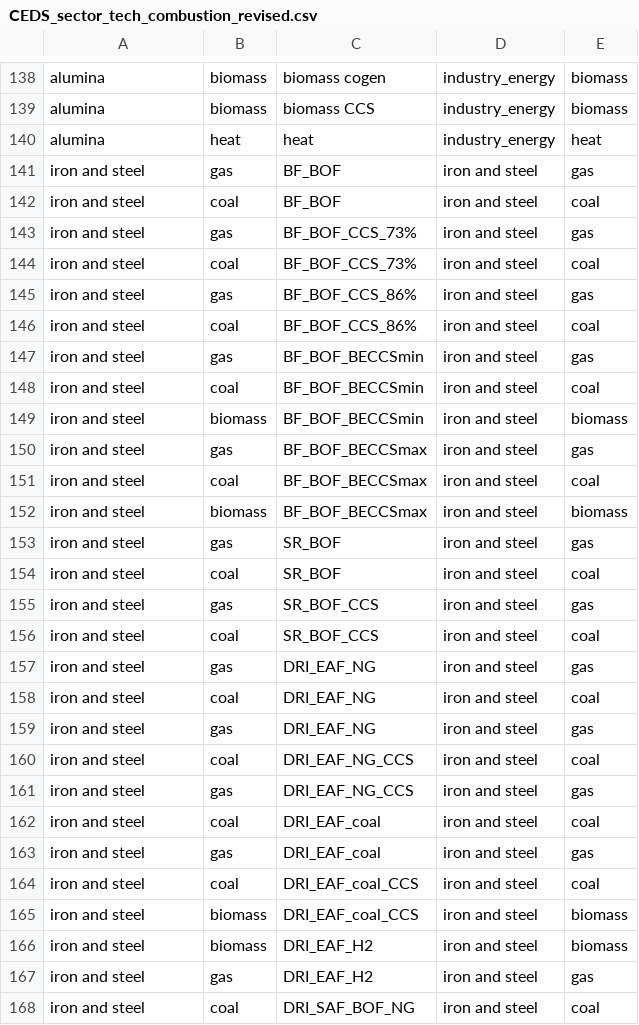
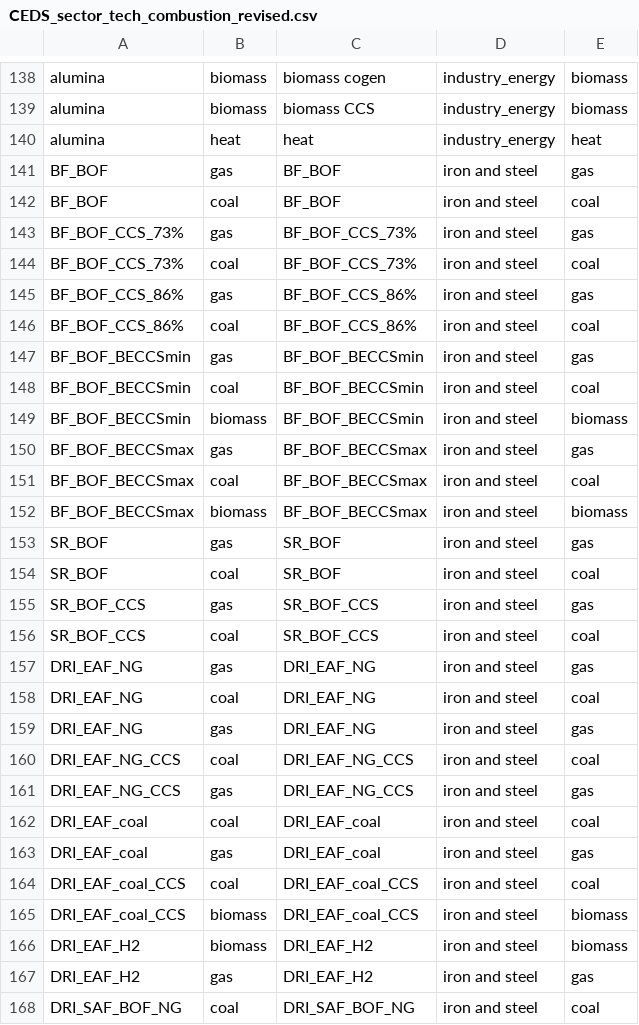
Before and after one commit to russellhz/gcam-core, a CSV file: input/gcamdata/inst/extdata/emissions/CEDS/CEDS_sector_tech_combustion_revised.csv, drawn as a sheet; only a part is shown, gaps mark what is left out; the diff covers the shown part only.

```diff
--- a/input/gcamdata/inst/extdata/emissions/CEDS/CEDS_sector_tech_combustion_revised.csv
+++ b/input/gcamdata/inst/extdata/emissions/CEDS/CEDS_sector_tech_combustion_revised.csv
@@ -140,29 +140,29 @@ alumina,biomass,biomass CCS,industry_energy,biomass
 alumina,heat,heat,industry_energy,heat
-iron and steel,gas,BF_BOF,iron and steel,gas
-iron and steel,coal,BF_BOF,iron and steel,coal
-iron and steel,gas,BF_BOF_CCS_73%,iron and steel,gas
-iron and steel,coal,BF_BOF_CCS_73%,iron and steel,coal
-iron and steel,gas,BF_BOF_CCS_86%,iron and steel,gas
-iron and steel,coal,BF_BOF_CCS_86%,iron and steel,coal
-iron and steel,gas,BF_BOF_BECCSmin,iron and steel,gas
-iron and steel,coal,BF_BOF_BECCSmin,iron and steel,coal
-iron and steel,biomass,BF_BOF_BECCSmin,iron and steel,biomass
-iron and steel,gas,BF_BOF_BECCSmax,iron and steel,gas
-iron and steel,coal,BF_BOF_BECCSmax,iron and steel,coal
-iron and steel,biomass,BF_BOF_BECCSmax,iron and steel,biomass
-iron and steel,gas,SR_BOF,iron and steel,gas
-iron and steel,coal,SR_BOF,iron and steel,coal
-iron and steel,gas,SR_BOF_CCS,iron and steel,gas
-iron and steel,coal,SR_BOF_CCS,iron and steel,coal
-iron and steel,gas,DRI_EAF_NG,iron and steel,gas
-iron and steel,coal,DRI_EAF_NG,iron and steel,coal
-iron and steel,gas,DRI_EAF_NG,iron and steel,gas
-iron and steel,coal,DRI_EAF_NG_CCS,iron and steel,coal
-iron and steel,gas,DRI_EAF_NG_CCS,iron and steel,gas
-iron and steel,coal,DRI_EAF_coal,iron and steel,coal
-iron and steel,gas,DRI_EAF_coal,iron and steel,gas
-iron and steel,coal,DRI_EAF_coal_CCS,iron and steel,coal
-iron and steel,biomass,DRI_EAF_coal_CCS,iron and steel,biomass
-iron and steel,biomass,DRI_EAF_H2,iron and steel,biomass
-iron and steel,gas,DRI_EAF_H2,iron and steel,gas
-iron and steel,coal,DRI_SAF_BOF_NG,iron and steel,coal
+BF_BOF,gas,BF_BOF,iron and steel,gas
+BF_BOF,coal,BF_BOF,iron and steel,coal
+BF_BOF_CCS_73%,gas,BF_BOF_CCS_73%,iron and steel,gas
+BF_BOF_CCS_73%,coal,BF_BOF_CCS_73%,iron and steel,coal
+BF_BOF_CCS_86%,gas,BF_BOF_CCS_86%,iron and steel,gas
+BF_BOF_CCS_86%,coal,BF_BOF_CCS_86%,iron and steel,coal
+BF_BOF_BECCSmin,gas,BF_BOF_BECCSmin,iron and steel,gas
+BF_BOF_BECCSmin,coal,BF_BOF_BECCSmin,iron and steel,coal
+BF_BOF_BECCSmin,biomass,BF_BOF_BECCSmin,iron and steel,biomass
+BF_BOF_BECCSmax,gas,BF_BOF_BECCSmax,iron and steel,gas
+BF_BOF_BECCSmax,coal,BF_BOF_BECCSmax,iron and steel,coal
+BF_BOF_BECCSmax,biomass,BF_BOF_BECCSmax,iron and steel,biomass
+SR_BOF,gas,SR_BOF,iron and steel,gas
+SR_BOF,coal,SR_BOF,iron and steel,coal
+SR_BOF_CCS,gas,SR_BOF_CCS,iron and steel,gas
+SR_BOF_CCS,coal,SR_BOF_CCS,iron and steel,coal
+DRI_EAF_NG,gas,DRI_EAF_NG,iron and steel,gas
+DRI_EAF_NG,coal,DRI_EAF_NG,iron and steel,coal
+DRI_EAF_NG,gas,DRI_EAF_NG,iron and steel,gas
+DRI_EAF_NG_CCS,coal,DRI_EAF_NG_CCS,iron and steel,coal
+DRI_EAF_NG_CCS,gas,DRI_EAF_NG_CCS,iron and steel,gas
+DRI_EAF_coal,coal,DRI_EAF_coal,iron and steel,coal
+DRI_EAF_coal,gas,DRI_EAF_coal,iron and steel,gas
+DRI_EAF_coal_CCS,coal,DRI_EAF_coal_CCS,iron and steel,coal
+DRI_EAF_coal_CCS,biomass,DRI_EAF_coal_CCS,iron and steel,biomass
+DRI_EAF_H2,biomass,DRI_EAF_H2,iron and steel,biomass
+DRI_EAF_H2,gas,DRI_EAF_H2,iron and steel,gas
+DRI_SAF_BOF_NG,coal,DRI_SAF_BOF_NG,iron and steel,coal
```
Also changed, not shown: 1 removed row and 9 edited cells elsewhere in this file, input/gcamdata/inst/extdata/emissions/A51.max_reduction.csv, input/gcamdata/inst/extdata/emissions/A51.min_coeff.csv, 4 other files.
